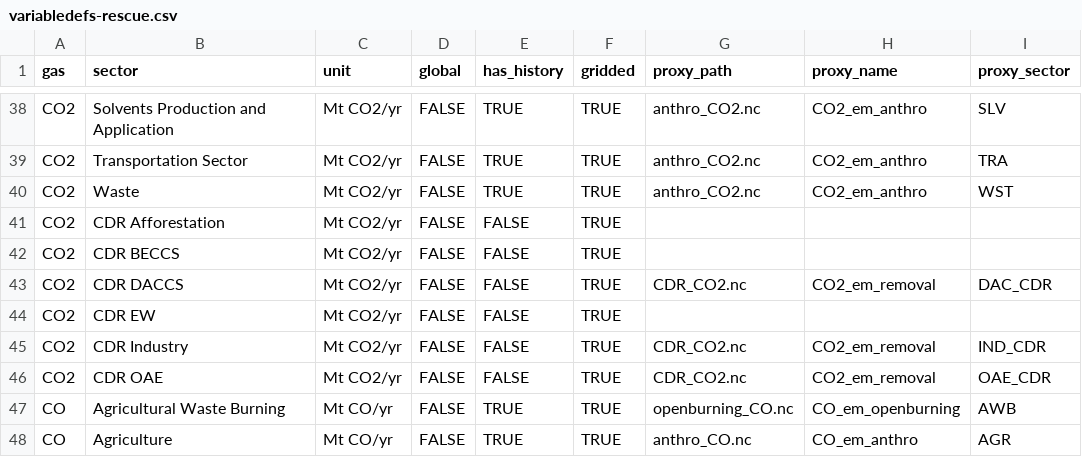
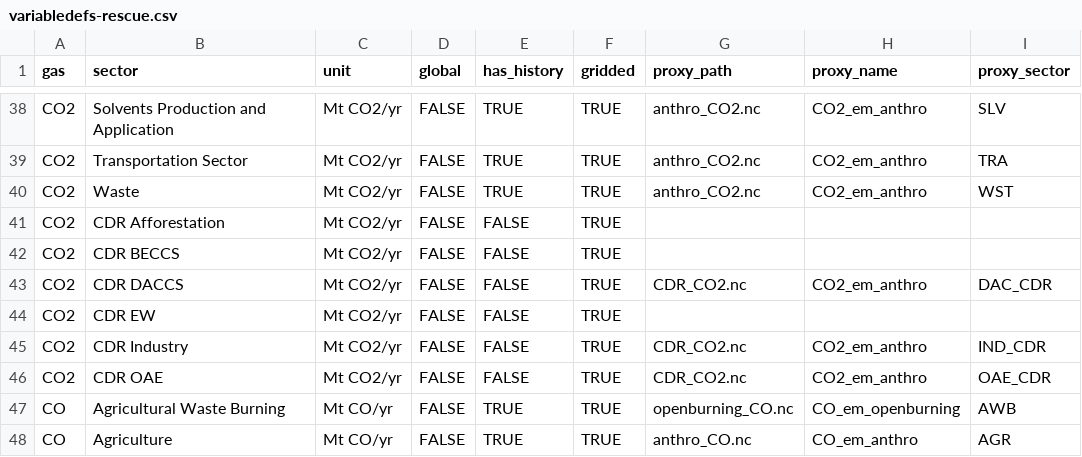
Before and after one commit to jkikstra/concordia, a CSV file: data/variabledefs-rescue.csv, drawn as a sheet; only a part is shown, gaps mark what is left out.

Commit message:
Integrate CDR into CO2_em_anthro

```diff
--- a/data/variabledefs-rescue.csv
+++ b/data/variabledefs-rescue.csv
@@ -42,6 +42,6 @@ CO2,CDR Afforestation,Mt CO2/yr,FALSE,FALSE,TRUE,,,
 CO2,CDR BECCS,Mt CO2/yr,FALSE,FALSE,TRUE,,,
-CO2,CDR DACCS,Mt CO2/yr,FALSE,FALSE,TRUE,CDR_CO2.nc,CO2_em_removal,DAC_CDR
+CO2,CDR DACCS,Mt CO2/yr,FALSE,FALSE,TRUE,CDR_CO2.nc,CO2_em_anthro,DAC_CDR
 CO2,CDR EW,Mt CO2/yr,FALSE,FALSE,TRUE,,,
-CO2,CDR Industry,Mt CO2/yr,FALSE,FALSE,TRUE,CDR_CO2.nc,CO2_em_removal,IND_CDR
-CO2,CDR OAE,Mt CO2/yr,FALSE,FALSE,TRUE,CDR_CO2.nc,CO2_em_removal,OAE_CDR
+CO2,CDR Industry,Mt CO2/yr,FALSE,FALSE,TRUE,CDR_CO2.nc,CO2_em_anthro,IND_CDR
+CO2,CDR OAE,Mt CO2/yr,FALSE,FALSE,TRUE,CDR_CO2.nc,CO2_em_anthro,OAE_CDR
 CO,Agricultural Waste Burning,Mt CO/yr,FALSE,TRUE,TRUE,openburning_CO.nc,CO_em_openburning,AWB
```
Also changed, not shown: 1 other file.
